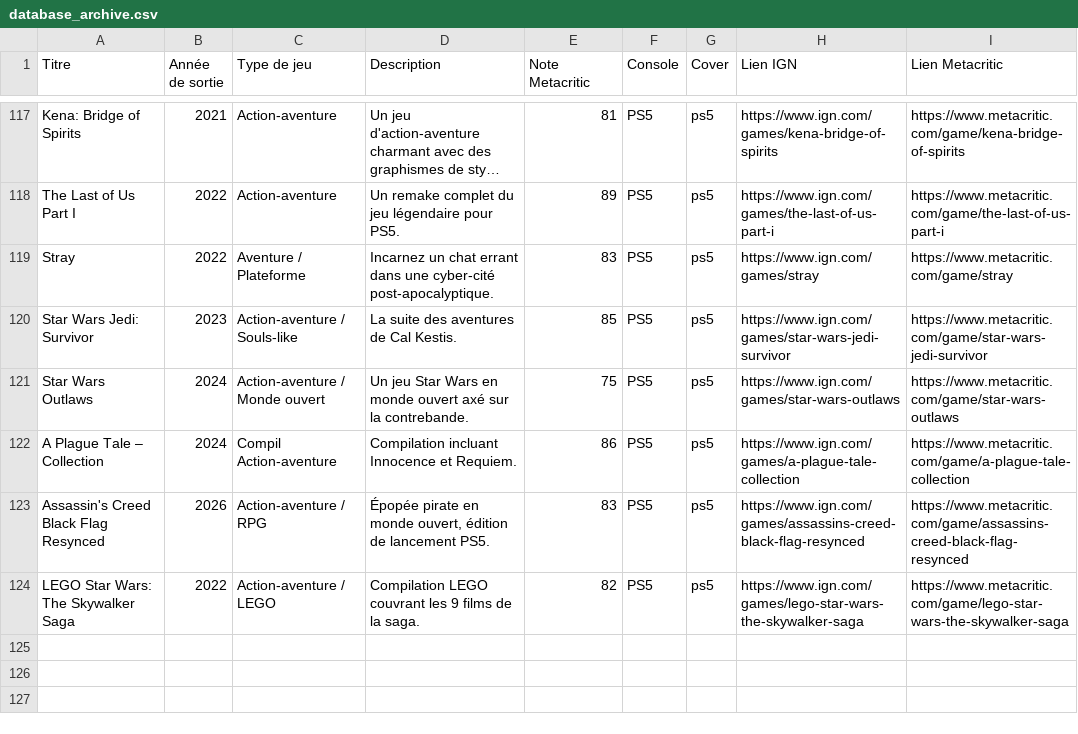
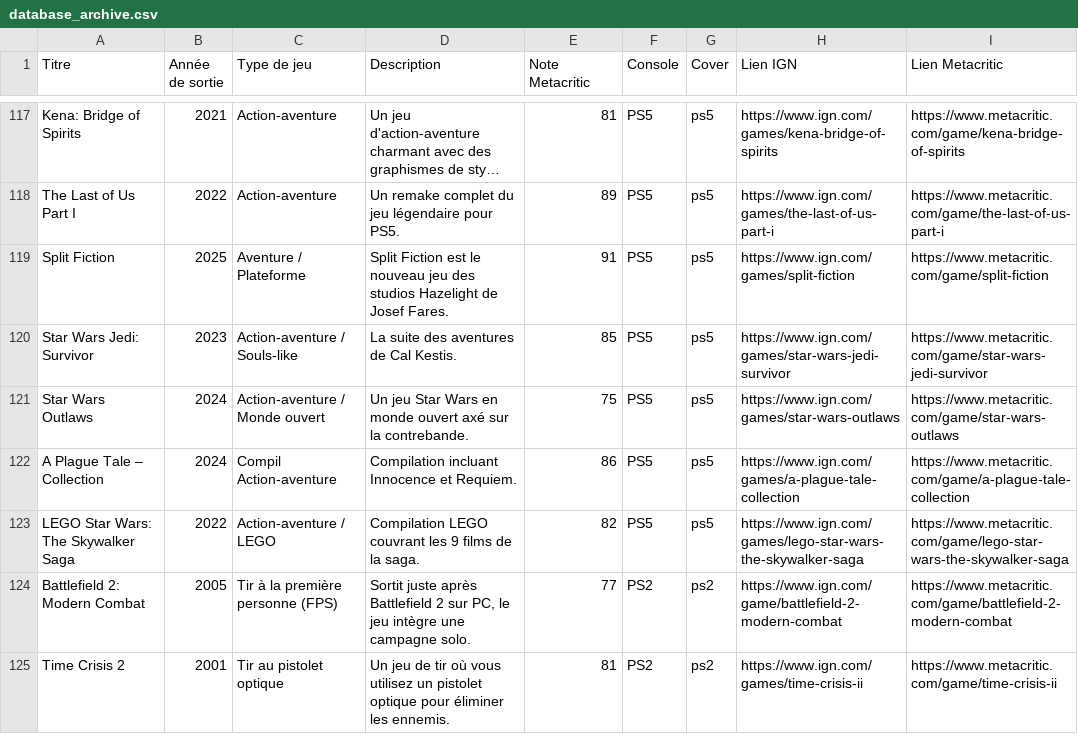
Before and after one commit to DeeMeeThree/retro-vault, a CSV file: database_archive.csv, drawn as a sheet; only a part is shown, gaps mark what is left out; long unchanged cells end in …; removed rows and columns are numbered as before the commit, all else as after; the diff covers the shown part only; the diff names each change by its address in the sheet, - before the commit and + after, or states it on an @@ line.

```diff
--- a/database_archive.csv
+++ b/database_archive.csv
-row 119: Stray | 2022 | Aventure / Plateforme | Incarnez un chat errant dans une cyber-cité post-apocalyptique. | 83 | PS5 | ps5 | https://www.ign.com/games/stray | https://www.metacritic.com/game/stray
+row 119: Split Fiction | 2025 | Aventure / Plateforme | Split Fiction est le nouveau jeu des studios Hazelight de Josef Fares. | 91 | PS5 | ps5 | https://www.ign.com/games/split-fiction | https://www.metacritic.com/game/split-fiction
-row 123: Assassin's Creed Black Flag Resynced | 2026 | Action-aventure / RPG | Épopée pirate en monde ouvert, édition de lancement PS5. | 83 | PS5 | ps5 | https://www.ign.com/games/assassins-creed-black-flag-resynced | https://www.metacritic.com/game/assassins-creed-black-flag-resynced
+row 124: Battlefield 2: Modern Combat | 2005 | Tir à la première personne (FPS) | Sortit juste après Battlefield 2 sur PC, le jeu intègre une campagne solo. | 77 | PS2 | ps2 | https://www.ign.com/game/battlefield-2-modern-combat | https://www.metacritic.com/game/battlefield-2-modern-combat
+row 125: Time Crisis 2 | 2001 | Tir au pistolet optique | Un jeu de tir où vous utilisez un pistolet optique pour éliminer les ennemis. | 81 | PS2 | ps2 | https://www.ign.com/games/time-crisis-ii | https://www.metacritic.com/game/time-crisis-ii
```
Also changed, not shown: 9 added rows elsewhere in this file, 2 other files.
